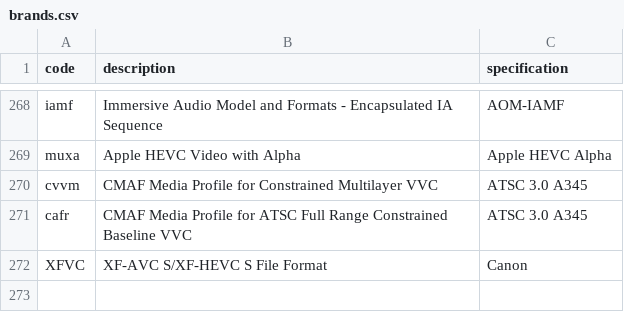
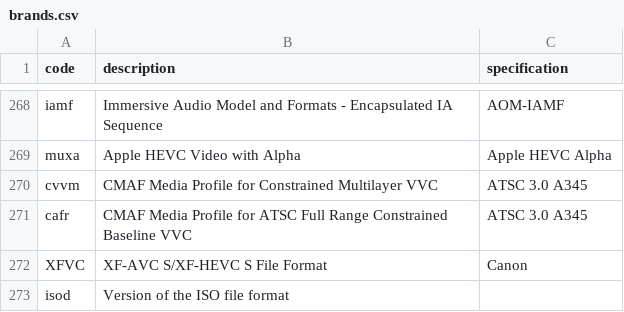
Before and after one commit to mp4ra/mp4ra.github.io, a CSV file: data/brands.csv, drawn as a sheet; only a part is shown, gaps mark what is left out.

Commit message:
Add `isod` to Brands

```diff
--- a/data/brands.csv
+++ b/data/brands.csv
@@ -272 +272,2 @@ cafr,CMAF Media Profile for ATSC Full Range Constrained Baseline VVC,ATSC 3.0 A3
 XFVC,XF-AVC S/XF-HEVC S File Format,Canon
+isod,Version of the ISO file format,
```
